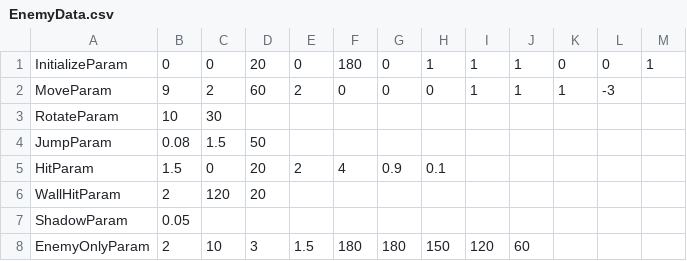
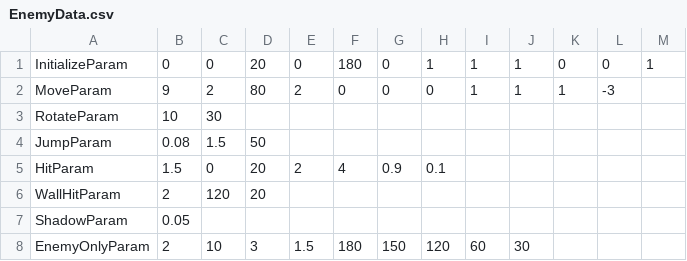
Before and after one commit to w4145n784q0/SpinLamb, a CSV file: Assets/CSVdata/CharacterData/EnemyData.csv, drawn as a sheet.

```diff
--- a/Assets/CSVdata/CharacterData/EnemyData.csv
+++ b/Assets/CSVdata/CharacterData/EnemyData.csv
@@ -1,3 +1,3 @@
 InitializeParam,0,0,20,0,180,0,1,1,1,0,0,1
-MoveParam,9,2,60,2,0,0,0,1,1,1,-3,
+MoveParam,9,2,80,2,0,0,0,1,1,1,-3,
 RotateParam,10,30,,,,,,,,,,
@@ -7,2 +7,2 @@ WallHitParam,2,120,20,,,,,,,,,
 ShadowParam,0.05,,,,,,,,,,,
-EnemyOnlyParam,2,10,3,1.5,180,180,150,120,60,,,
+EnemyOnlyParam,2,10,3,1.5,180,150,120,60,30,,,
```
Also changed, not shown: Assets/CSVdata/EffectData/VFXData.csv, Assets/CSVdata/StageData/OutStageData.csv, 13 other files.
